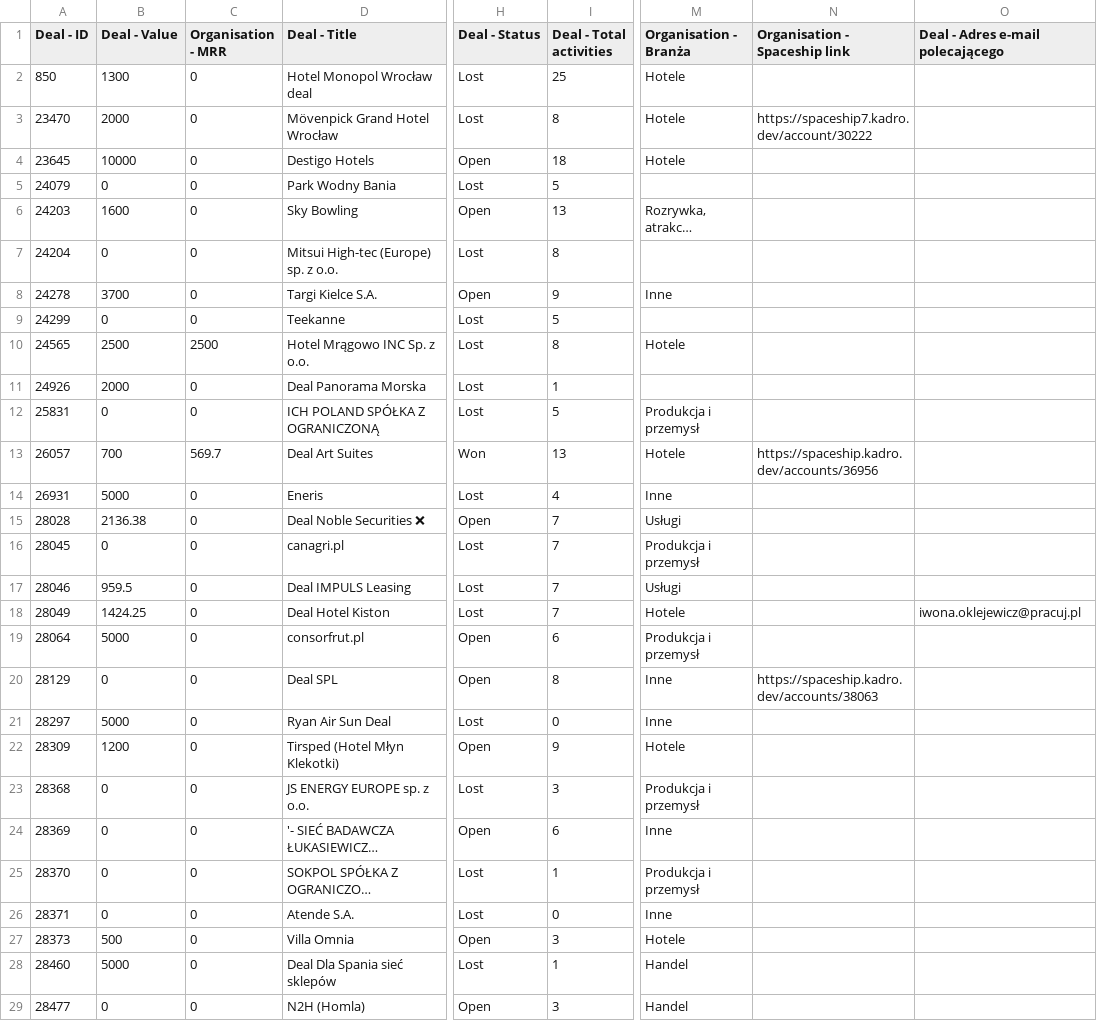
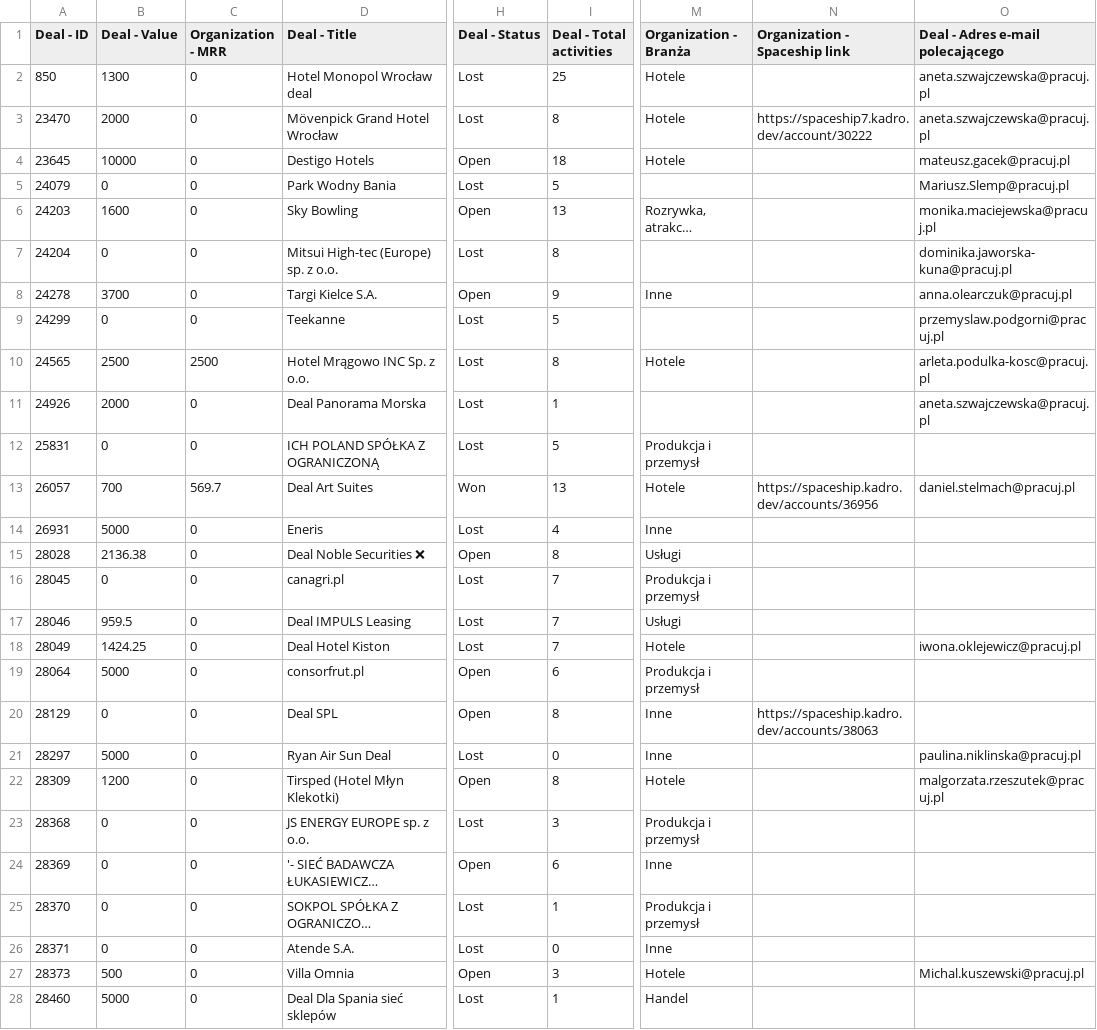
Before and after one commit to MJ-kadro/test_N, a CSV file: data/basic_data_1004.csv, drawn as a sheet; only a part is shown, gaps mark what is left out; the shorter side is filled out with more unchanged rows; long unchanged cells end in …; the diff covers the shown part only; the diff names each change by its address in the sheet, - before the commit and + after, or states it on an @@ line.

```diff
--- a/data/basic_data_1004.csv
+++ b/data/basic_data_1004.csv
-C1: Organisation - MRR
+C1: Organization - MRR
-M1: Organisation - Branża
+M1: Organization - Branża
-N1: Organisation - Spaceship link
+N1: Organization - Spaceship link
-O2:O3 (Deal - Adres e-mail polecającego): (empty)
+O2:O3 (Deal - Adres e-mail polecającego): aneta.szwajczewska@pracuj.pl
-O4 (Deal - Adres e-mail polecającego): (empty)
+O4 (Deal - Adres e-mail polecającego): mateusz.gacek@pracuj.pl
-O5 (Deal - Adres e-mail polecającego): (empty)
+O5 (Deal - Adres e-mail polecającego): Mariusz.Slemp@pracuj.pl
-O6 (Deal - Adres e-mail polecającego): (empty)
+O6 (Deal - Adres e-mail polecającego): monika.maciejewska@pracuj.pl
-O7 (Deal - Adres e-mail polecającego): (empty)
+O7 (Deal - Adres e-mail polecającego): dominika.jaworska-kuna@pracuj.pl
-O8 (Deal - Adres e-mail polecającego): (empty)
+O8 (Deal - Adres e-mail polecającego): anna.olearczuk@pracuj.pl
-O9 (Deal - Adres e-mail polecającego): (empty)
+O9 (Deal - Adres e-mail polecającego): przemyslaw.podgorni@pracuj.pl
-O10 (Deal - Adres e-mail polecającego): (empty)
+O10 (Deal - Adres e-mail polecającego): arleta.podulka-kosc@pracuj.pl
-O11 (Deal - Adres e-mail polecającego): (empty)
+O11 (Deal - Adres e-mail polecającego): aneta.szwajczewska@pracuj.pl
-O13 (Deal - Adres e-mail polecającego): (empty)
+O13 (Deal - Adres e-mail polecającego): daniel.stelmach@pracuj.pl
-I15 (Deal - Total activities): 7
+I15 (Deal - Total activities): 8
-O21 (Deal - Adres e-mail polecającego): (empty)
+O21 (Deal - Adres e-mail polecającego): paulina.niklinska@pracuj.pl
-I22 (Deal - Total activities): 9
+I22 (Deal - Total activities): 8
-O22 (Deal - Adres e-mail polecającego): (empty)
+O22 (Deal - Adres e-mail polecającego): malgorzata.rzeszutek@pracuj.pl
-O27 (Deal - Adres e-mail polecającego): (empty)
+O27 (Deal - Adres e-mail polecającego): Michal.kuszewski@pracuj.pl
```
Also changed, not shown: 4 edited cells elsewhere in this file, 1 other file.
